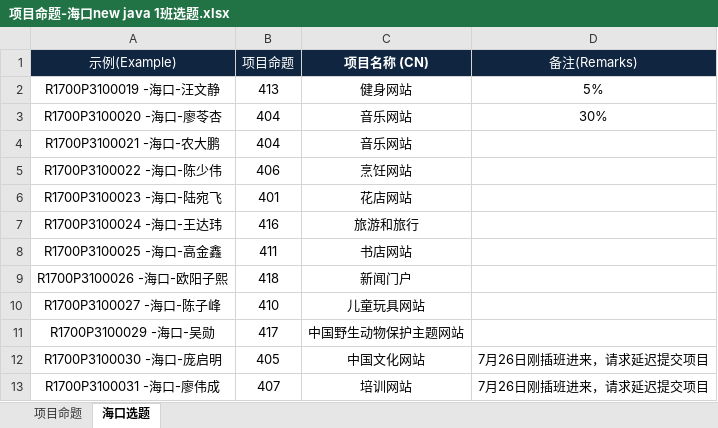
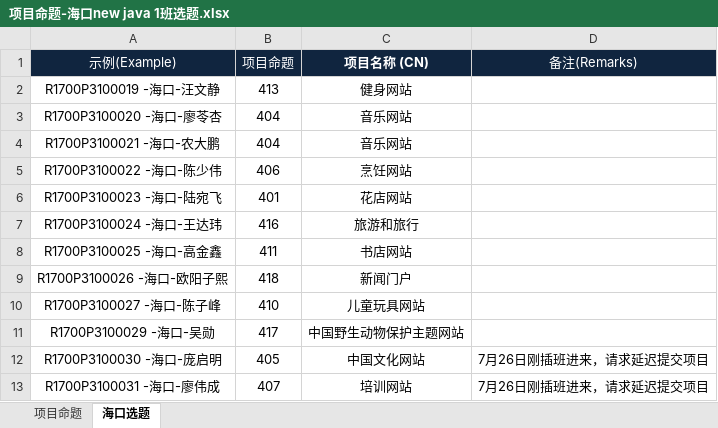
Before and after one commit to hk-new-java-1/static-website, an Excel workbook: 项目说明/项目命题-海口new java 1班选题.xlsx, sheet 海口选题, drawn as a sheet; values as stored, in another font and other column widths than the file's, no borders; the diff names each change by its address in the sheet, - before the commit and + after, or states it on an @@ line.

Commit message:
分支测试

```diff
--- a/项目说明/项目命题-海口new java 1班选题.xlsx (sheet 海口选题)
+++ b/项目说明/项目命题-海口new java 1班选题.xlsx (sheet 海口选题)
-D2 (备注(Remarks)): 5%
+D2 (备注(Remarks)): (empty)
-D3 (备注(Remarks)): 30%
+D3 (备注(Remarks)): (empty)
```
